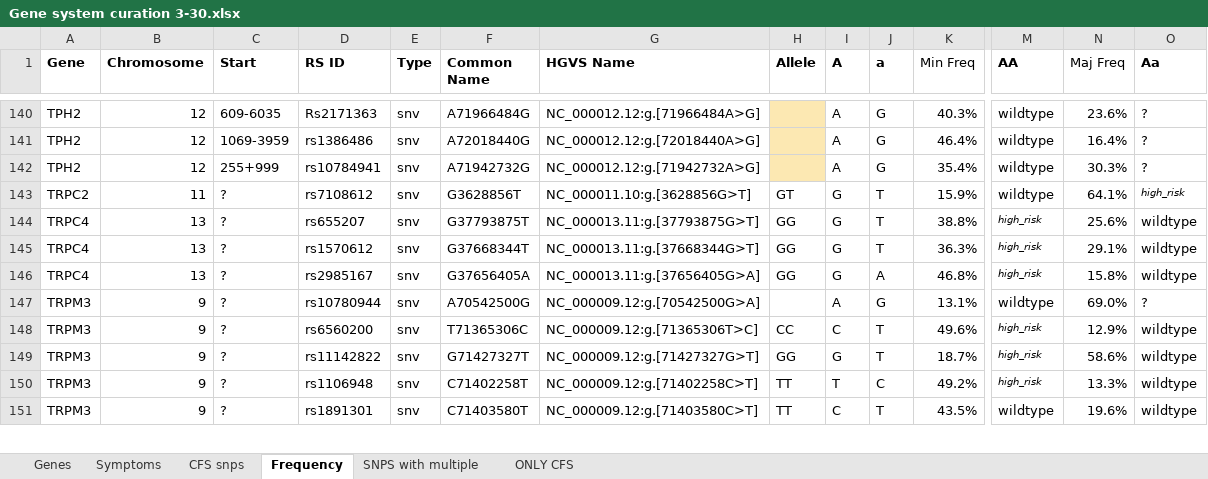
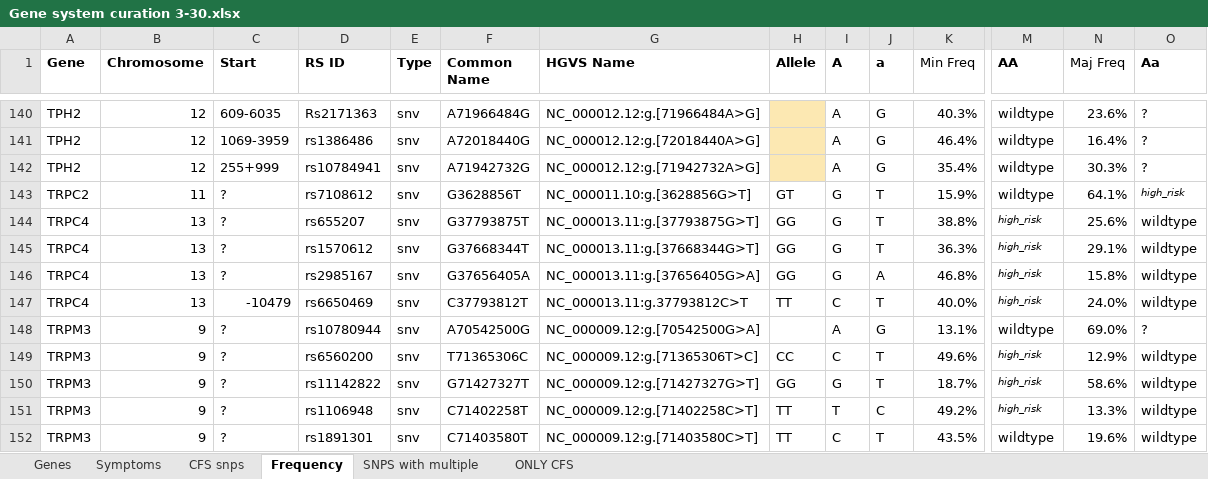
Before and after one commit to precisely/gene-panel-curation, an Excel workbook: doc/hupf/Gene system curation 3-30.xlsx, sheet Frequency, drawn as a sheet; only a part is shown, gaps mark what is left out; values as stored, in another font and other column widths than the file's, no borders; rows hold the shown columns only; the diff names each change by its address in the sheet, - before the commit and + after, or states it on an @@ line.

```diff
--- a/doc/hupf/Gene system curation 3-30.xlsx (sheet Frequency)
+++ b/doc/hupf/Gene system curation 3-30.xlsx (sheet Frequency)
+row 147: TRPC4 | 13 | -10479 | rs6650469 | snv | C37793812T | NC_000013.11:g.37793812C>T | TT | C | T | 40.0% | high_risk | 24.0% | wildtype
```
Also changed, not shown: sheet Genes, doc/hupf/Gene Frequency 5-7.xlsx, 1 other file.
